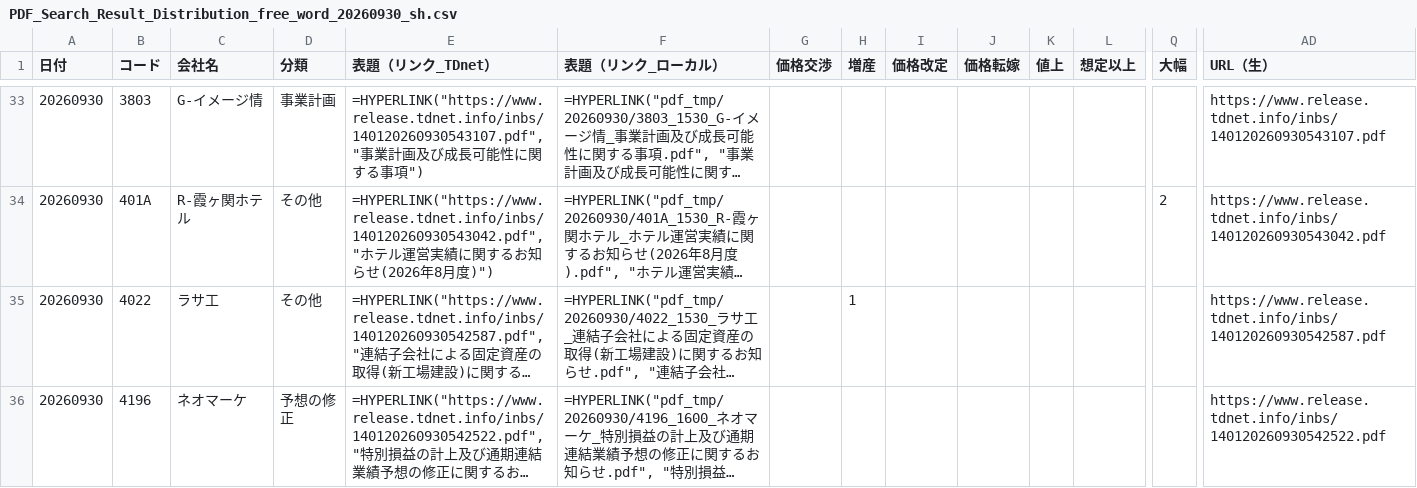
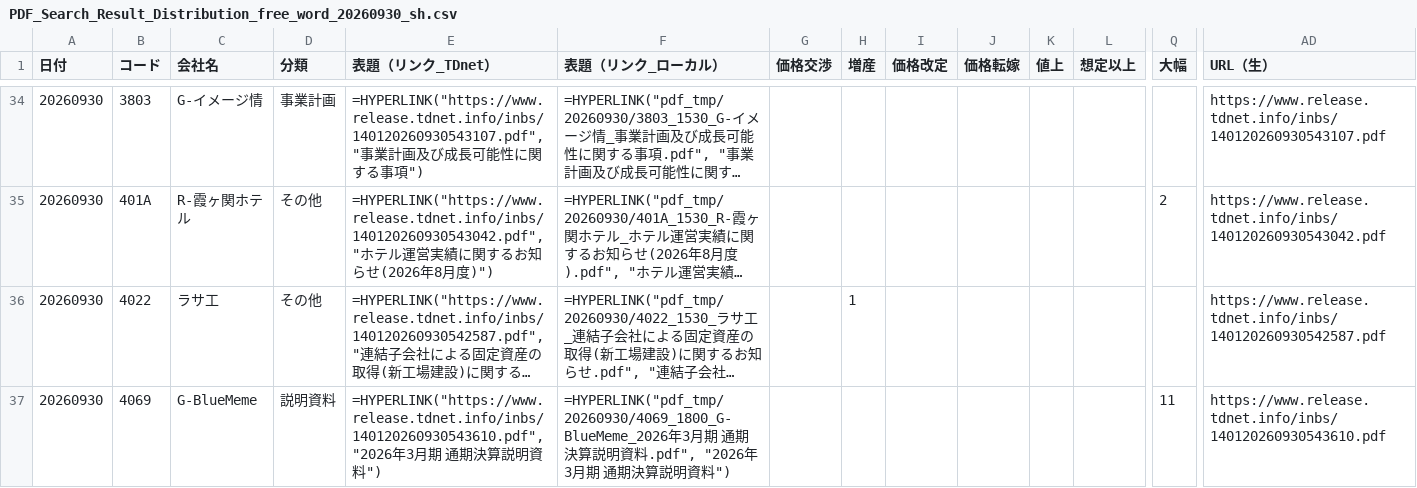
Before and after one commit to onokazu777/tdnet-viewer, a CSV file: data/search/PDF_Search_Result_Distribution_free_word_20260930_sh.csv, drawn as a sheet; only a part is shown, gaps mark what is left out; the shorter side is filled out with more unchanged rows; long unchanged cells end in …; rows hold the shown columns only; the diff covers the shown part only; the diff names each change by its address in the sheet, - before the commit and + after, or states it on an @@ line.

```diff
--- a/data/search/PDF_Search_Result_Distribution_free_word_20260930_sh.csv
+++ b/data/search/PDF_Search_Result_Distribution_free_word_20260930_sh.csv
+row 37: 20260930 | 4069 | G-BlueMeme | 説明資料 | =HYPERLINK("https://www.release.tdnet.info/inbs/140120260930543610.pdf", "2026年3月期 通期決算説明資料") | =HYPERLINK("pdf_tmp/20260930/4069_1800_G-BlueMeme_2026年3月期 通期決算説明資料.pdf", "2026年3月期 通期決算説明資料") |  |  |  |  |  |  | 11 | https://www.release.tdnet.info/inbs/140120260930543610.pdf
```
Also changed, not shown: 2 added rows elsewhere in this file, data/search/Analysis_Hits_free_word_20260930.csv, 8 other files.
